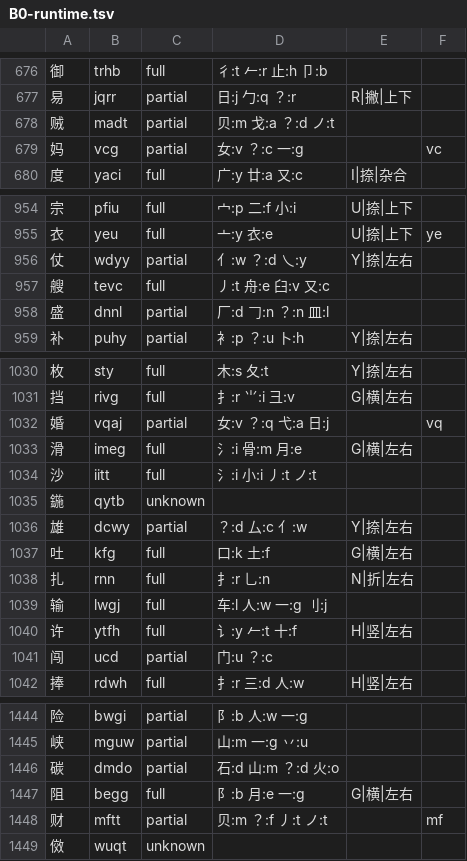
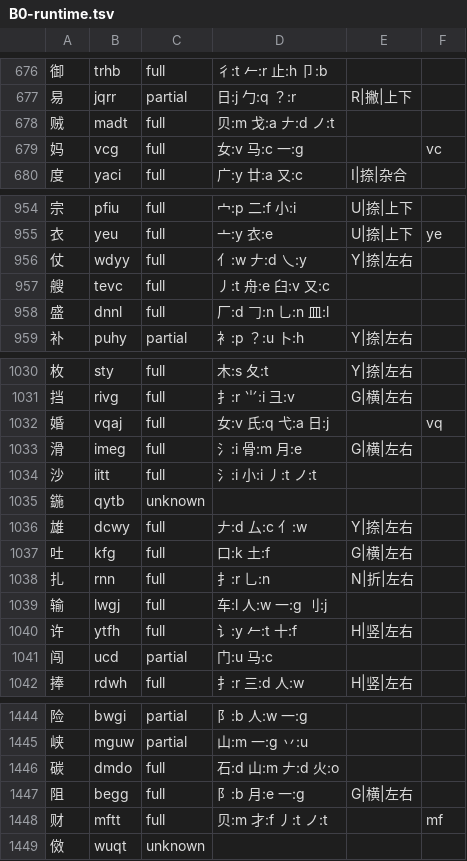
Before and after one commit to EasyIndie/EasyInputMethod, a TSV file: data/generated/B0-runtime.tsv, drawn as a sheet; only a part is shown, gaps mark what is left out; the diff covers the shown part only.

```diff
--- a/data/generated/B0-runtime.tsv
+++ b/data/generated/B0-runtime.tsv
@@ -677,4 +677,4 @@
 易	jqrr	partial	日:j 勹:q ？:r	R|撇|上下	
-贼	madt	partial	贝:m 戈:a ？:d ノ:t		
-妈	vcg	partial	女:v ？:c 一:g		vc
+贼	madt	full	贝:m 戈:a 𠂇:d ノ:t		
+妈	vcg	full	女:v 马:c 一:g		vc
 度	yaci	full	广:y 廿:a 又:c	I|捺|杂合	
@@ -955,5 +955,5 @@
 衣	yeu	full	亠:y 衣:e	U|捺|上下	ye
-仗	wdyy	partial	亻:w ？:d 乀:y	Y|捺|左右	
+仗	wdyy	full	亻:w 𠂇:d 乀:y	Y|捺|左右	
 艘	tevc	full	丿:t 舟:e 臼:v 又:c		
-盛	dnnl	partial	厂:d 𠃌:n ？:n 皿:l		
+盛	dnnl	full	厂:d 𠃌:n 乚:n 皿:l		
 补	puhy	partial	衤:p ？:u 卜:h	Y|捺|左右	
@@ -1031,3 +1031,3 @@
 挡	rivg	full	扌:r ⺌:i 彐:v	G|横|左右	
-婚	vqaj	partial	女:v ？:q 弋:a 日:j		vq
+婚	vqaj	full	女:v 氏:q 弋:a 日:j		vq
 滑	imeg	full	氵:i 骨:m 月:e	G|横|左右	
@@ -1035,3 +1035,3 @@
 鍦	qytb	unknown			
-雄	dcwy	partial	？:d 厶:c 亻:w	Y|捺|左右	
+雄	dcwy	full	𠂇:d 厶:c 亻:w	Y|捺|左右	
 吐	kfg	full	口:k 土:f	G|横|左右	
@@ -1040,3 +1040,3 @@
 许	ytfh	full	讠:y 𠂉:t 十:f	H|竖|左右	
-闯	ucd	partial	门:u ？:c		
+闯	ucd	partial	门:u 马:c		
 捧	rdwh	full	扌:r 三:d 人:w	H|竖|左右	
@@ -1445,5 +1445,5 @@
 峡	mguw	partial	山:m 一:g 丷:u		
-碳	dmdo	partial	石:d 山:m ？:d 火:o		
+碳	dmdo	full	石:d 山:m 𠂇:d 火:o		
 阻	begg	full	阝:b 月:e 一:g	G|横|左右	
-财	mftt	partial	贝:m ？:f 丿:t ノ:t		mf
+财	mftt	full	贝:m 才:f 丿:t ノ:t		mf
 傚	wuqt	unknown			
```
Also changed, not shown: 121 edited cells elsewhere in this file, modules/hanzi-structure/corpus/pua-inventory.tsv, modules/hanzi-structure/corpus/pua-supplementary.tsv, 18 other files.
